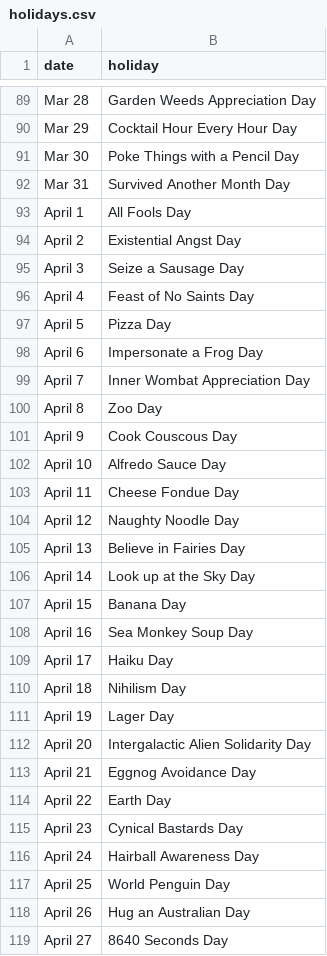
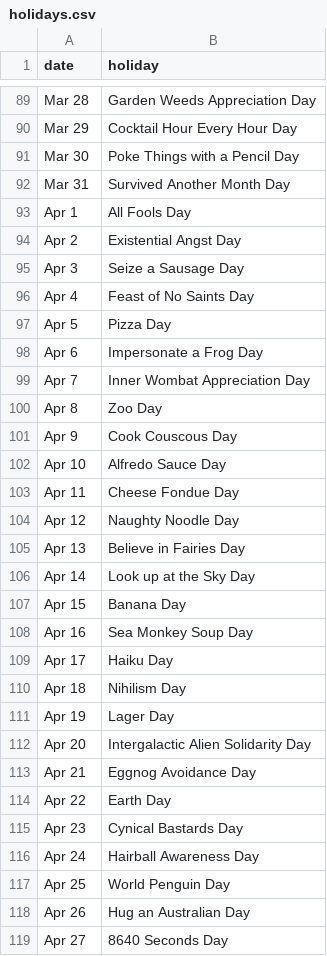
Before and after one commit to giraugh/pasta, a CSV file: holidays.csv, drawn as a sheet; only a part is shown, gaps mark what is left out; the diff covers the shown part only.

```diff
--- a/holidays.csv
+++ b/holidays.csv
@@ -92,28 +92,28 @@ Mar 30,Poke Things with a Pencil Day,
 Mar 31,Survived Another Month Day,
-April 1,All Fools Day,
-April 2,Existential Angst Day,
-April 3,Seize a Sausage Day,
-April 4,Feast of No Saints Day,
-April 5,Pizza Day,
-April 6,Impersonate a Frog Day,
-April 7,Inner Wombat Appreciation Day,
-April 8,Zoo Day,
-April 9,Cook Couscous Day,
-April 10,Alfredo Sauce Day,
-April 11,Cheese Fondue Day,
-April 12,Naughty Noodle Day,
-April 13,Believe in Fairies Day,
-April 14,Look up at the Sky Day,
-April 15,Banana Day,
-April 16,Sea Monkey Soup Day,
-April 17,Haiku Day,
-April 18,Nihilism Day,
-April 19,Lager Day,
-April 20,Intergalactic Alien Solidarity Day,
-April 21,Eggnog Avoidance Day,
-April 22,Earth Day,
-April 23,Cynical Bastards Day,
-April 24,Hairball Awareness Day,
-April 25,World Penguin Day,
-April 26,Hug an Australian Day,
-April 27,8640 Seconds Day,
+Apr 1,All Fools Day,
+Apr 2,Existential Angst Day,
+Apr 3,Seize a Sausage Day,
+Apr 4,Feast of No Saints Day,
+Apr 5,Pizza Day,
+Apr 6,Impersonate a Frog Day,
+Apr 7,Inner Wombat Appreciation Day,
+Apr 8,Zoo Day,
+Apr 9,Cook Couscous Day,
+Apr 10,Alfredo Sauce Day,
+Apr 11,Cheese Fondue Day,
+Apr 12,Naughty Noodle Day,
+Apr 13,Believe in Fairies Day,
+Apr 14,Look up at the Sky Day,
+Apr 15,Banana Day,
+Apr 16,Sea Monkey Soup Day,
+Apr 17,Haiku Day,
+Apr 18,Nihilism Day,
+Apr 19,Lager Day,
+Apr 20,Intergalactic Alien Solidarity Day,
+Apr 21,Eggnog Avoidance Day,
+Apr 22,Earth Day,
+Apr 23,Cynical Bastards Day,
+Apr 24,Hairball Awareness Day,
+Apr 25,World Penguin Day,
+Apr 26,Hug an Australian Day,
+Apr 27,8640 Seconds Day,
```
Also changed, not shown: 95 edited cells elsewhere in this file.
